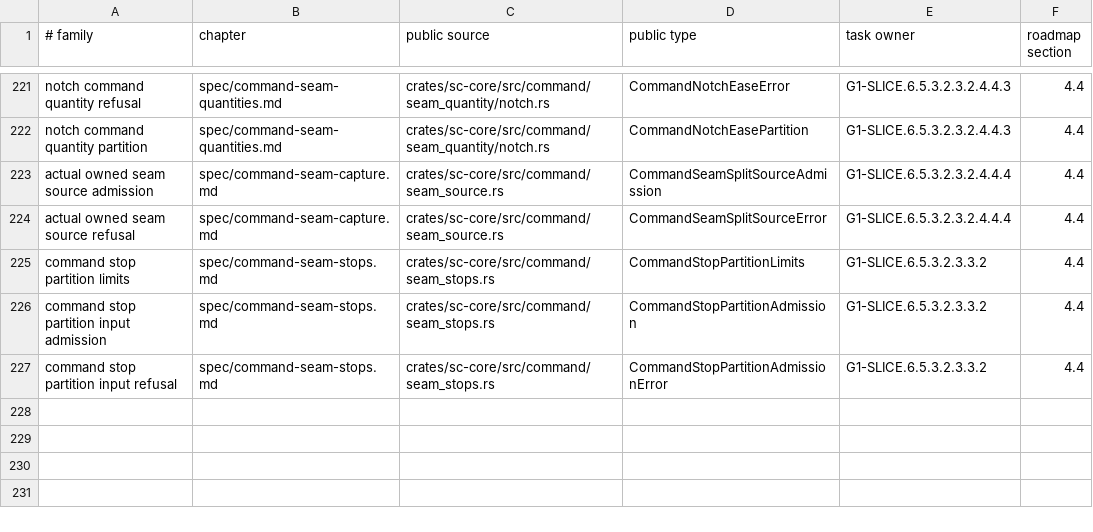
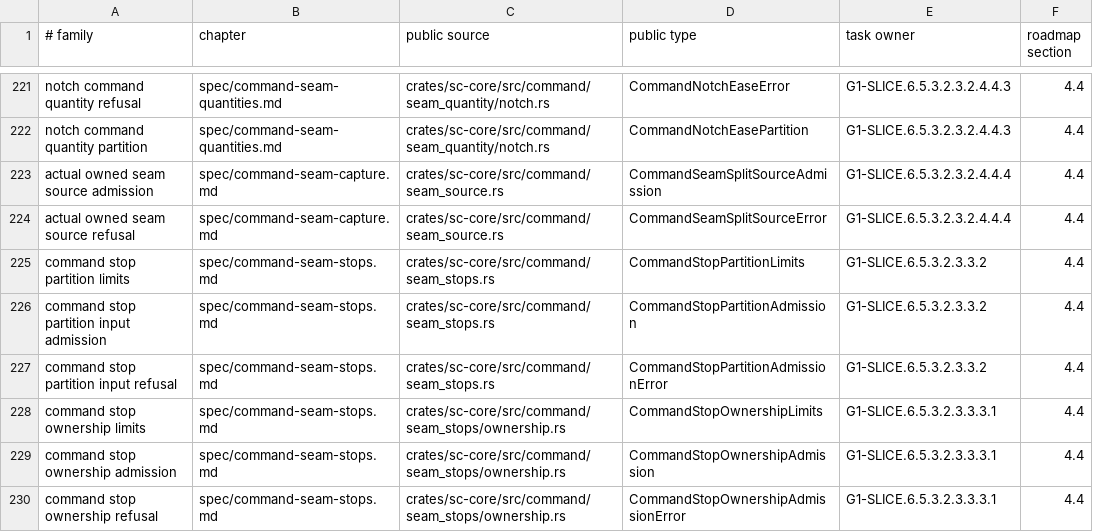
Before and after one commit to rdje/stitchcad, a TSV file: docs/tasks/artifacts/book_publication/status.tsv, drawn as a sheet; only a part is shown, gaps mark what is left out.

Commit message:
STITCHCAD-G1-0531 (leaf G1-SLICE.6.5.3.2.3.3.3.1): admit complete actual stop ownership workspace
- Count actual complete C copies/P Pieces/E held edges and separately reserve C+P+(E+1)B before current callbacks/queries/indexes/caches. Private borrowed token and no-default limits retain actual input owner/counts and E*B cache/B transient;earlier stop/pair/registry and point/range allowances stay unchanged.
- Actual Design3/core+test Clippy/fmt/docs3+1 pass. Exact10/9,unused C3/P3/E5→18/17,ownership overflow despite earlier representable huge bound,exact pointers/limits and held missing-copy metadata/current refusal. No queries,current certificate,source or numeric kernel change.
- Whole0530 retained689/three exact Git spans;book93/229/1590/2762,glossary0/map/retention1143 pass. LIVE/README unchanged29 suites/G1 6/18. Bounded actual current context next,then membership rows/views;physical/authority/aggregate effects/full and hosted verification remain owned.

```diff
--- a/docs/tasks/artifacts/book_publication/status.tsv
+++ b/docs/tasks/artifacts/book_publication/status.tsv
@@ -227 +227,4 @@ command stop partition input admission	spec/command-seam-stops.md	crates/sc-core
 command stop partition input refusal	spec/command-seam-stops.md	crates/sc-core/src/command/seam_stops.rs	CommandStopPartitionAdmissionError	G1-SLICE.6.5.3.2.3.3.2	4.4
+command stop ownership limits	spec/command-seam-stops.md	crates/sc-core/src/command/seam_stops/ownership.rs	CommandStopOwnershipLimits	G1-SLICE.6.5.3.2.3.3.3.1	4.4
+command stop ownership admission	spec/command-seam-stops.md	crates/sc-core/src/command/seam_stops/ownership.rs	CommandStopOwnershipAdmission	G1-SLICE.6.5.3.2.3.3.3.1	4.4
+command stop ownership refusal	spec/command-seam-stops.md	crates/sc-core/src/command/seam_stops/ownership.rs	CommandStopOwnershipAdmissionError	G1-SLICE.6.5.3.2.3.3.3.1	4.4
```
Also changed, not shown: 14 other files.
